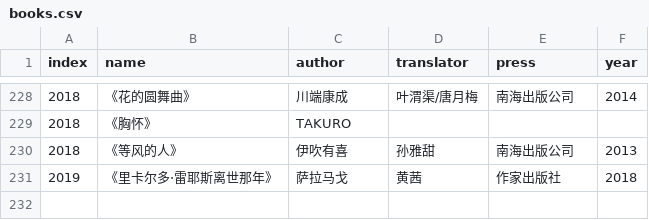
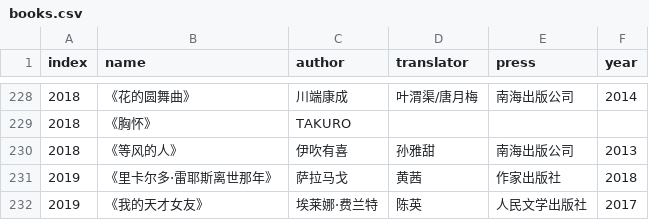
Before and after one commit to jubyshu/nagisaao, a CSV file: _data/books.csv, drawn as a sheet; only a part is shown, gaps mark what is left out; the diff names each change by its address in the sheet, - before the commit and + after, or states it on an @@ line.

Commit message:
new book read

```diff
--- a/_data/books.csv
+++ b/_data/books.csv
+row 232: 2019 | 《我的天才女友》 | 埃莱娜·费兰特 | 陈英 | 人民文学出版社 | 2017
```
Also changed, not shown: 1 other file.
